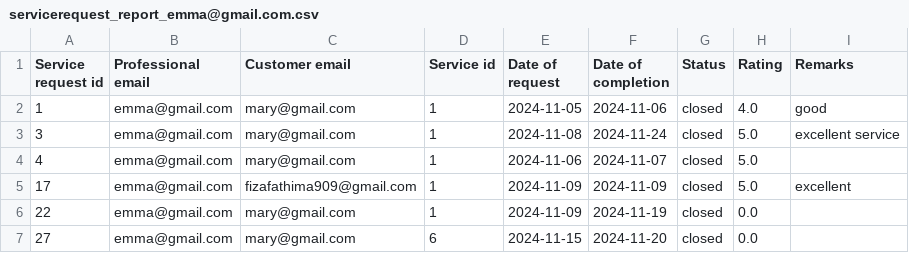
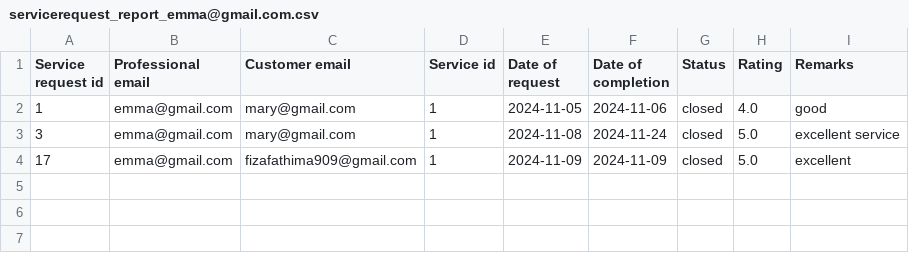
Before and after one commit to 23f2004169/Household-services-application, a CSV file: backend/reports/servicerequest_report_emma@gmail.com.csv, drawn as a sheet; the diff names each change by its address in the sheet, - before the commit and + after, or states it on an @@ line.

```diff
--- a/backend/reports/servicerequest_report_emma@gmail.com.csv
+++ b/backend/reports/servicerequest_report_emma@gmail.com.csv
-row 4: 4 | emma@gmail.com | mary@gmail.com | 1 | 2024-11-06 | 2024-11-07 | closed | 5.0
-row 6: 22 | emma@gmail.com | mary@gmail.com | 1 | 2024-11-09 | 2024-11-19 | closed | 0.0
-row 7: 27 | emma@gmail.com | mary@gmail.com | 6 | 2024-11-15 | 2024-11-20 | closed | 0.0
```
Also changed, not shown: 14 other files.
